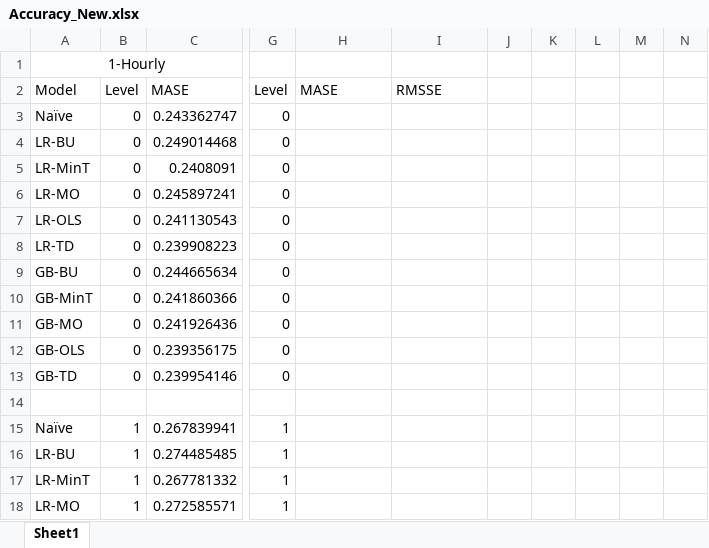
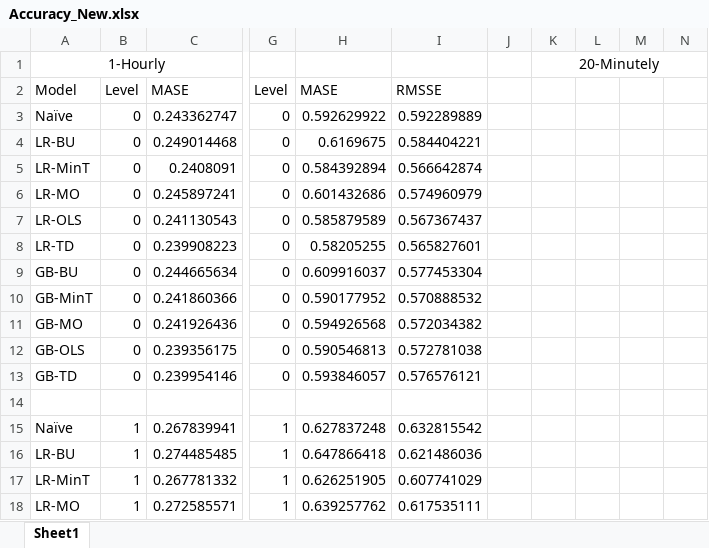
Before and after one commit to englishlukeh/WindPowerForecasting, an Excel workbook: Accuracy_New.xlsx, sheet Sheet1, drawn as a sheet; only a part is shown, gaps mark what is left out; values as stored, in another font and other column widths than the file's, no borders; conditional formats not drawn; the diff covers the shown part only; the diff names each change by its address in the sheet, - before the commit and + after, or states it on an @@ line.

```diff
--- a/Accuracy_New.xlsx (sheet Sheet1)
+++ b/Accuracy_New.xlsx (sheet Sheet1)
-K1: (empty)
+K1: 20-Minutely
+K1:N1 merged
-H3: (empty)
+H3: 0.592629922
-I3: (empty)
+I3: 0.592289889
-H4: (empty)
+H4: 0.6169675
-I4: (empty)
+I4: 0.584404221
-H5: (empty)
+H5: 0.584392894
-I5: (empty)
+I5: 0.566642874
-H6: (empty)
+H6: 0.601432686
-I6: (empty)
+I6: 0.574960979
-H7: (empty)
+H7: 0.585879589
-I7: (empty)
+I7: 0.567367437
-H8: (empty)
+H8: 0.58205255
-I8: (empty)
+I8: 0.565827601
-H9: (empty)
+H9: 0.609916037
-I9: (empty)
+I9: 0.577453304
-H10: (empty)
+H10: 0.590177952
-I10: (empty)
+I10: 0.570888532
-H11: (empty)
+H11: 0.594926568
-I11: (empty)
+I11: 0.572034382
-H12: (empty)
+H12: 0.590546813
-I12: (empty)
+I12: 0.572781038
-H13: (empty)
+H13: 0.593846057
-I13: (empty)
+I13: 0.576576121
-H15: (empty)
+H15: 0.627837248
-I15: (empty)
+I15: 0.632815542
-H16: (empty)
+H16: 0.647866418
-I16: (empty)
+I16: 0.621486036
-H17: (empty)
+H17: 0.626251905
-I17: (empty)
+I17: 0.607741029
-H18: (empty)
+H18: 0.639257762
-I18: (empty)
+I18: 0.617535111
```
Also changed, not shown: 58 edited cells elsewhere in this sheet, 26 other files.
